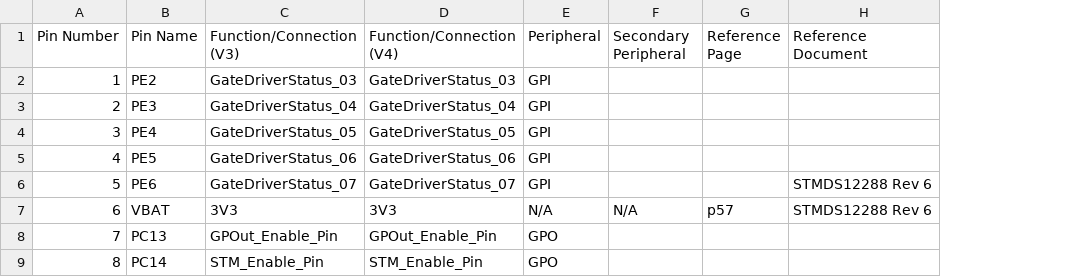
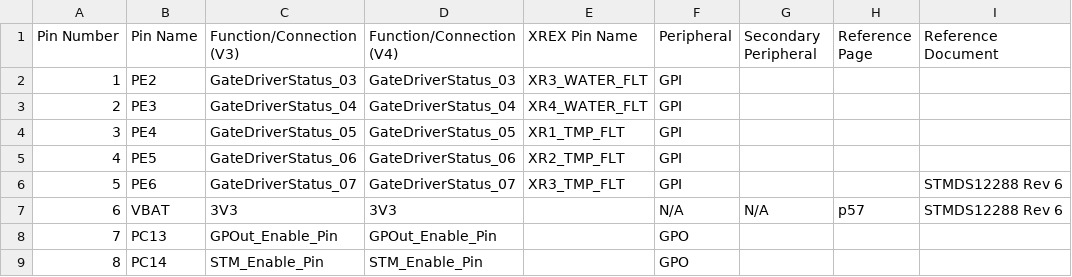
Before and after one commit to everettpenne/WHAM-XREX-PFMG474, a CSV file: docs/pin_mapping_v4.csv, drawn as a sheet; only a part is shown; the diff names each change by its address in the sheet, - before the commit and + after, or states it on an @@ line.

```diff
--- a/docs/pin_mapping_v4.csv
+++ b/docs/pin_mapping_v4.csv
+column E (XREX Pin Name), rows 2-6: XR3_WATER_FLT | XR4_WATER_FLT | XR1_TMP_FLT | XR2_TMP_FLT | XR3_TMP_FLT
```
Also changed, not shown: 49 other files.
